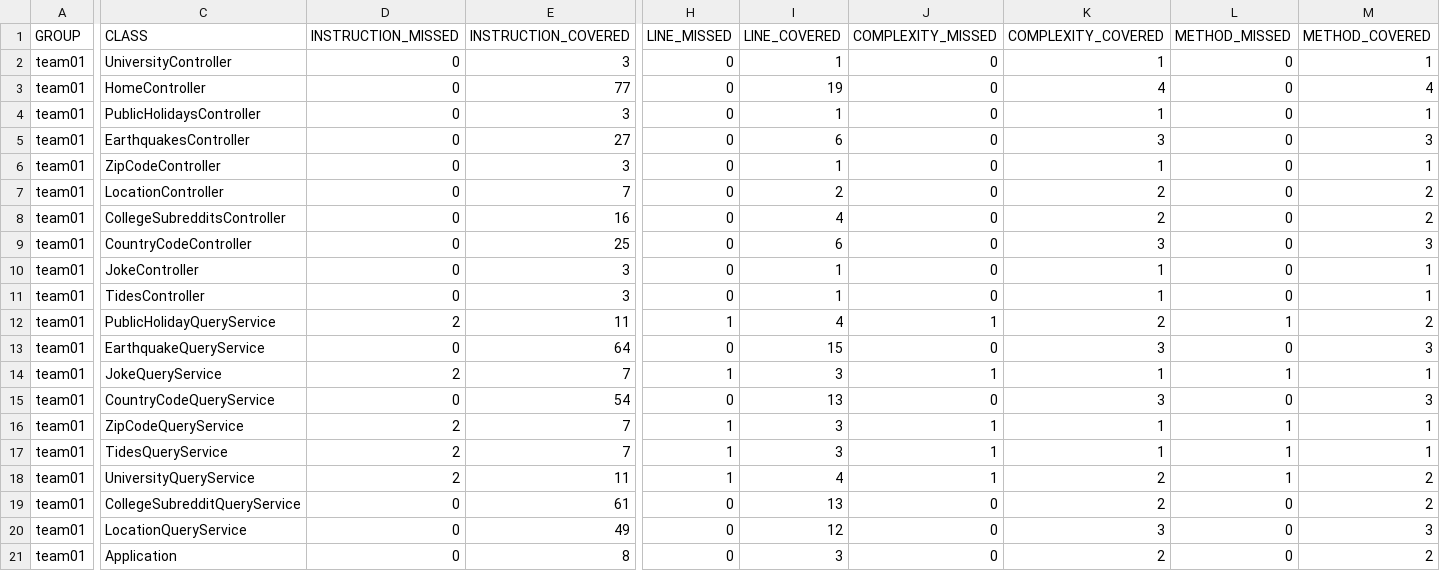
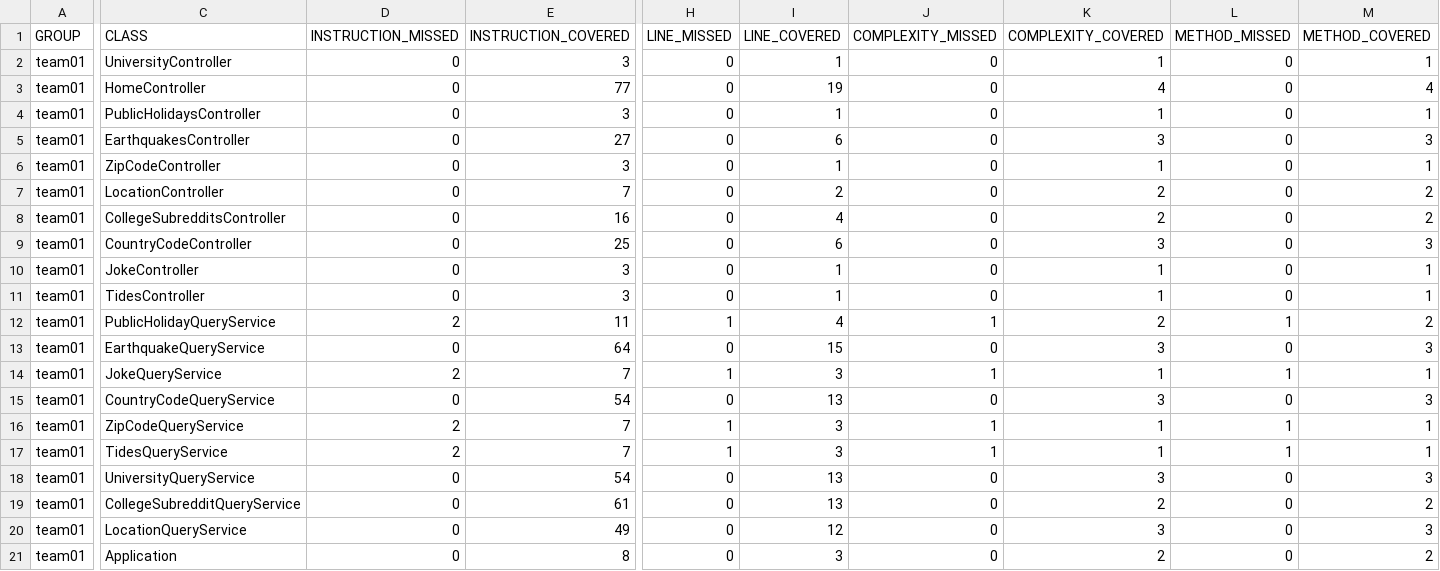
Before and after one commit to ucsb-cs156-f23/team01-f23-6pm-3, a CSV file: jacoco/jacoco.csv, drawn as a sheet; only a part is shown, gaps mark what is left out; the diff names each change by its address in the sheet, - before the commit and + after, or states it on an @@ line.

```diff
--- a/jacoco/jacoco.csv
+++ b/jacoco/jacoco.csv
-D18 (INSTRUCTION_MISSED): 2
+D18 (INSTRUCTION_MISSED): 0
-E18 (INSTRUCTION_COVERED): 11
+E18 (INSTRUCTION_COVERED): 54
-H18 (LINE_MISSED): 1
+H18 (LINE_MISSED): 0
-I18 (LINE_COVERED): 4
+I18 (LINE_COVERED): 13
-J18 (COMPLEXITY_MISSED): 1
+J18 (COMPLEXITY_MISSED): 0
-K18 (COMPLEXITY_COVERED): 2
+K18 (COMPLEXITY_COVERED): 3
-L18 (METHOD_MISSED): 1
+L18 (METHOD_MISSED): 0
-M18 (METHOD_COVERED): 2
+M18 (METHOD_COVERED): 3
```
Also changed, not shown: 7 other files.
